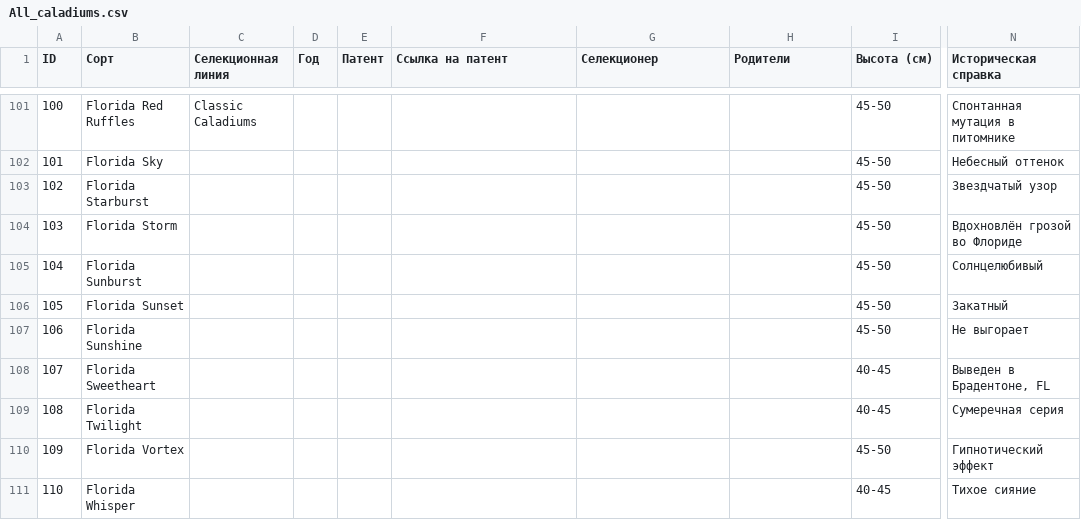
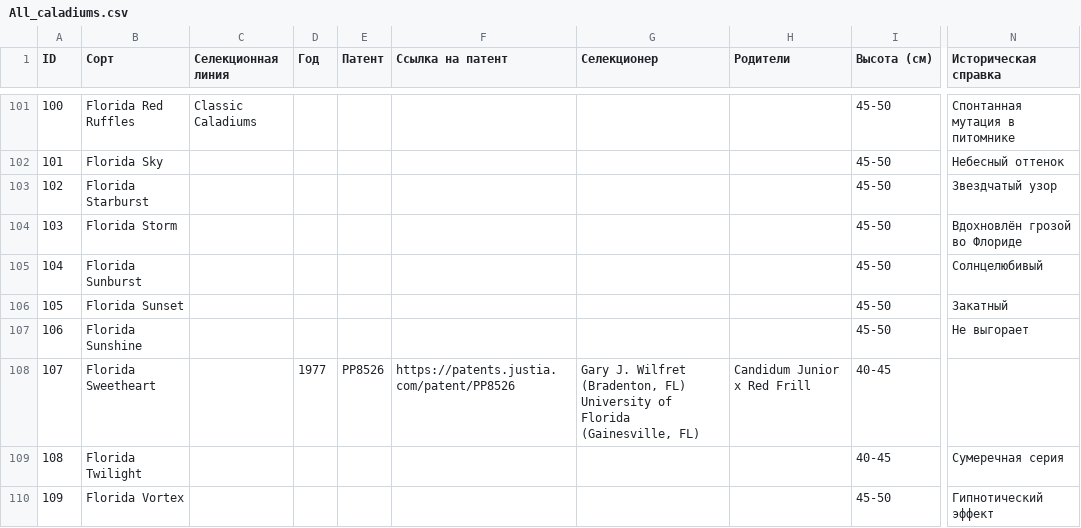
Before and after one commit to MkaGeo/caladium, a CSV file: All_caladiums.csv, drawn as a sheet; only a part is shown, gaps mark what is left out; the shorter side is filled out with more unchanged rows; the diff covers the shown part only; the diff names each change by its address in the sheet, - before the commit and + after, or states it on an @@ line.

Commit message:
Add files via upload

```diff
--- a/All_caladiums.csv
+++ b/All_caladiums.csv
-D108 (Год): (empty)
+D108 (Год): 1977
-E108 (Патент): (empty)
+E108 (Патент): PP8526
-F108 (Ссылка на патент): (empty)
+F108 (Ссылка на патент): https://patents.justia.com/patent/PP8526
-G108 (Селекционер): (empty)
+G108 (Селекционер): Gary J. Wilfret (Bradenton, FL) University of Florida (Gainesville, FL)
-H108 (Родители): (empty)
+H108 (Родители): Candidum Junior x Red Frill
-N108 (Историческая справка): Выведен в Брадентоне, FL
+N108 (Историческая справка): (empty)
```
Also changed, not shown: 10 edited cells elsewhere in this file.
